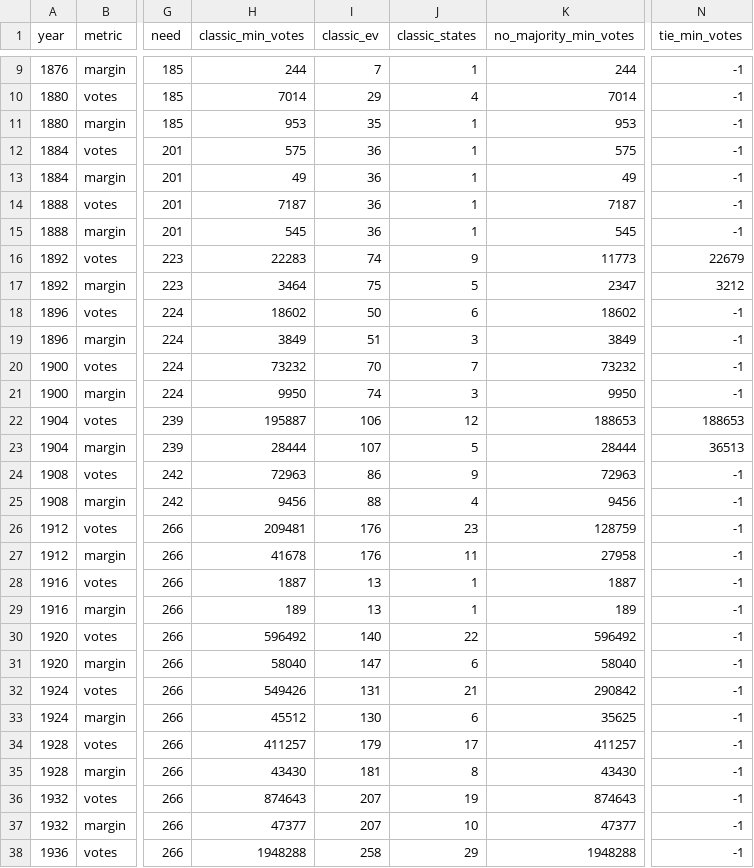
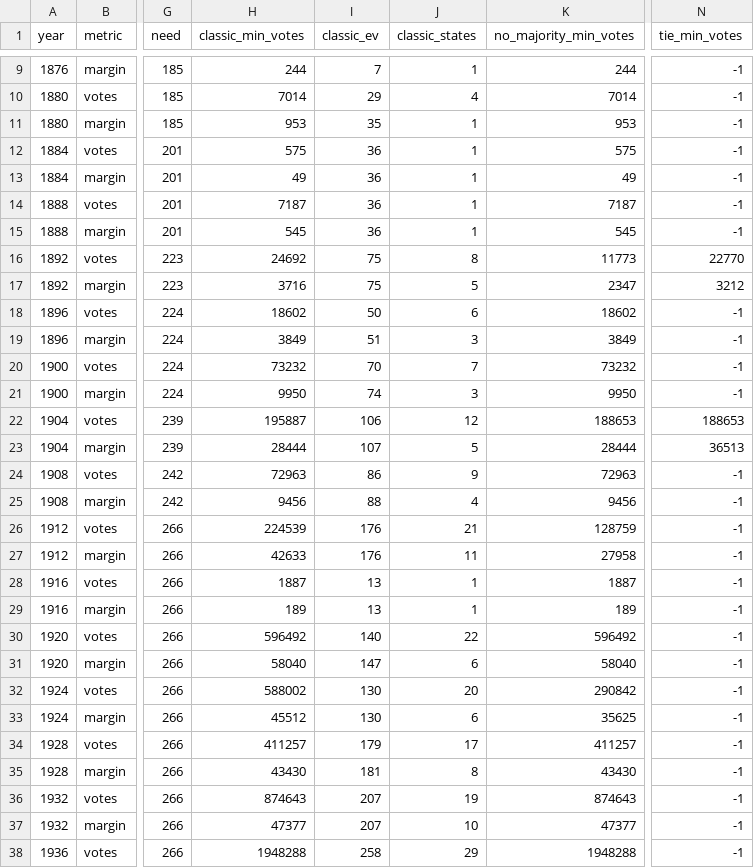
Before and after one commit to eigentaylor/margin-matters, a CSV file: docs/flip_results.csv, drawn as a sheet; only a part is shown, gaps mark what is left out; the diff names each change by its address in the sheet, - before the commit and + after, or states it on an @@ line.

Commit message:
Fix flip logic to prevent third-party wins in classic mode
Updated the election flip logic in build_flip_results.py to ensure the main opponent, not a third party, is awarded the win when flipping results. Added defensive checks for classic, no_majority, and tie modes to validate that the computed flips achieve the intended outcome. Updated flip_details.csv and flip_results.csv to reflect corrected results for affected years. Added tools/ev_check.py and tools/verify_flip_years.py for validation and debugging. Updated documentation and changelog.

```diff
--- a/docs/flip_results.csv
+++ b/docs/flip_results.csv
-H16 (classic_min_votes): 22283
+H16 (classic_min_votes): 24692
-I16 (classic_ev): 74
+I16 (classic_ev): 75
-J16 (classic_states): 9
+J16 (classic_states): 8
-N16 (tie_min_votes): 22679
+N16 (tie_min_votes): 22770
-H17 (classic_min_votes): 3464
+H17 (classic_min_votes): 3716
-H26 (classic_min_votes): 209481
+H26 (classic_min_votes): 224539
-J26 (classic_states): 23
+J26 (classic_states): 21
-H27 (classic_min_votes): 41678
+H27 (classic_min_votes): 42633
-H32 (classic_min_votes): 549426
+H32 (classic_min_votes): 588002
-I32 (classic_ev): 131
+I32 (classic_ev): 130
-J32 (classic_states): 21
+J32 (classic_states): 20
```
Also changed, not shown: docs/flip_details.csv, 6 other files.
